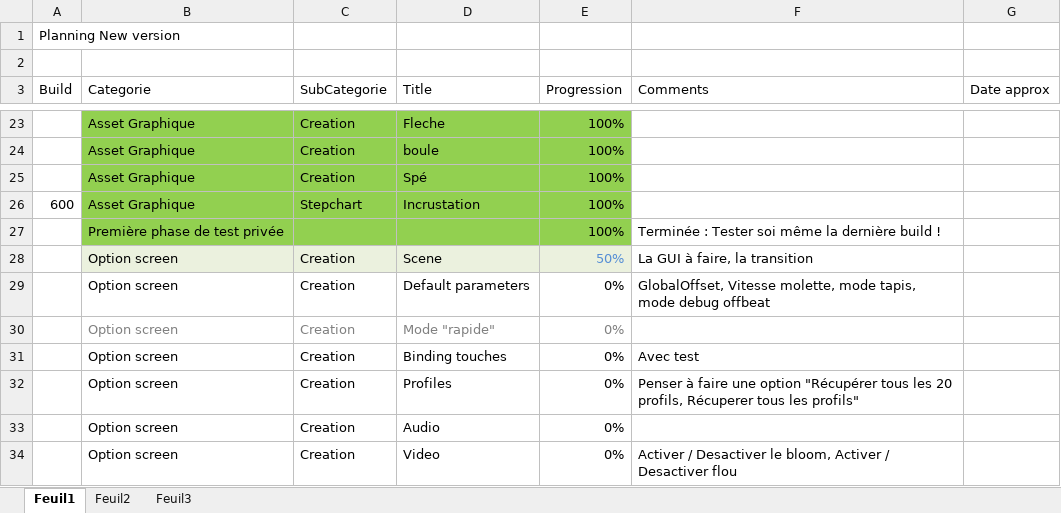
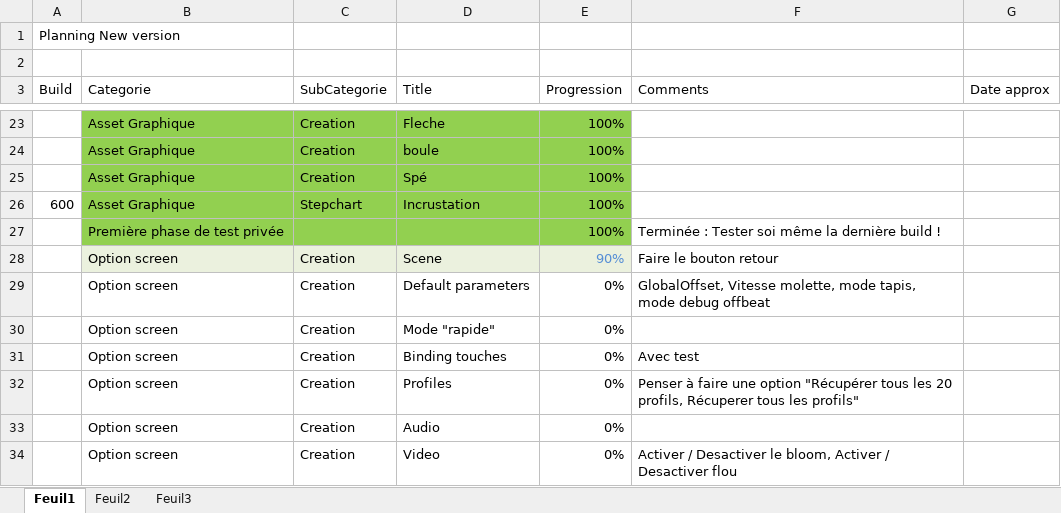
Before and after one commit to BenouKat/Unity-ITGHD, an Excel workbook: Planning.xlsx, sheet Feuil1, drawn as a sheet; only a part is shown, gaps mark what is left out; values as stored, in another font and other column widths than the file's, no borders; charts and pictures not drawn; the diff names each change by its address in the sheet, - before the commit and + after, or states it on an @@ line.

Commit message:
[Build 618] [Update] Mise en place GUI pour General et Network
Signed-off-by: BenouKat <ben.goze@gmail.com>

```diff
--- a/Planning.xlsx (sheet Feuil1)
+++ b/Planning.xlsx (sheet Feuil1)
-E28 (Progression): 50%
+E28 (Progression): 90%
-F28 (Comments): La GUI à faire, la transition
+F28 (Comments): Faire le bouton retour
-B30:E30 text colour: #808080
+B30:E30 text colour: black
```
Also changed, not shown: 4 other files.
